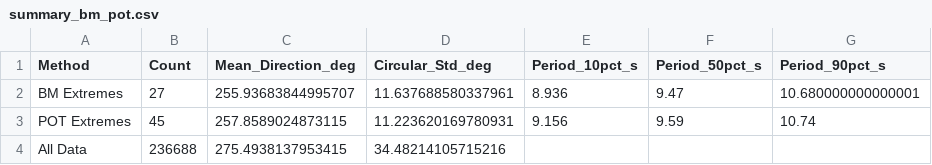
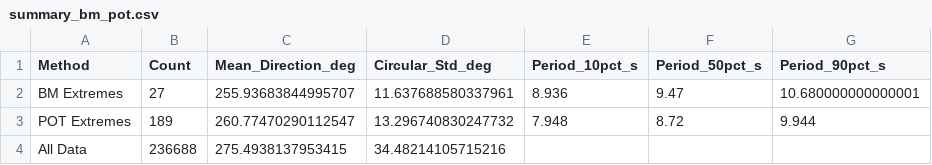
Before and after one commit to Lucaschikashy/sea-states_project_bretagne, a CSV file: data/summary_bm_pot.csv, drawn as a sheet.

Commit message:
readded the period plot, gpd plot and analysis of the direction and period

```diff
--- a/data/summary_bm_pot.csv
+++ b/data/summary_bm_pot.csv
@@ -2,3 +2,3 @@ Method,Count,Mean_Direction_deg,Circular_Std_deg,Period_10pct_s,Period_50pct_s,P
 BM Extremes,27,255.93683844995707,11.637688580337961,8.936,9.47,10.680000000000001
-POT Extremes,45,257.8589024873115,11.223620169780931,9.156,9.59,10.74
+POT Extremes,189,260.77470290112547,13.296740830247732,7.948,8.72,9.944
 All Data,236688,275.4938137953415,34.48214105715216,,,
```
Also changed, not shown: 2 other files.
